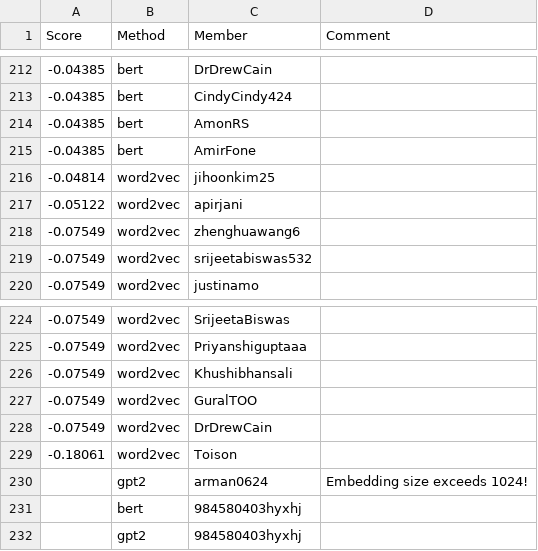
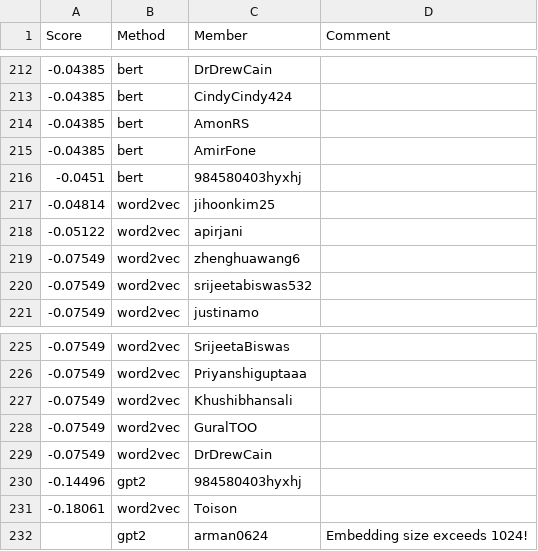
Before and after one commit to cornell-cs5740-sp24/leaderboards, a CSV file: a3/leaderboard_isol.csv, drawn as a sheet; only a part is shown, gaps mark what is left out; removed rows and columns are numbered as before the commit, all else as after; the diff names each change by its address in the sheet, - before the commit and + after, or states it on an @@ line.

Commit message:
Leaderboard Update

```diff
--- a/a3/leaderboard_isol.csv
+++ b/a3/leaderboard_isol.csv
+row 216: -0.0451 | bert | 984580403hyxhj
+row 230: -0.14496 | gpt2 | 984580403hyxhj
-row 231:  | bert | 984580403hyxhj
-row 232:  | gpt2 | 984580403hyxhj
```
